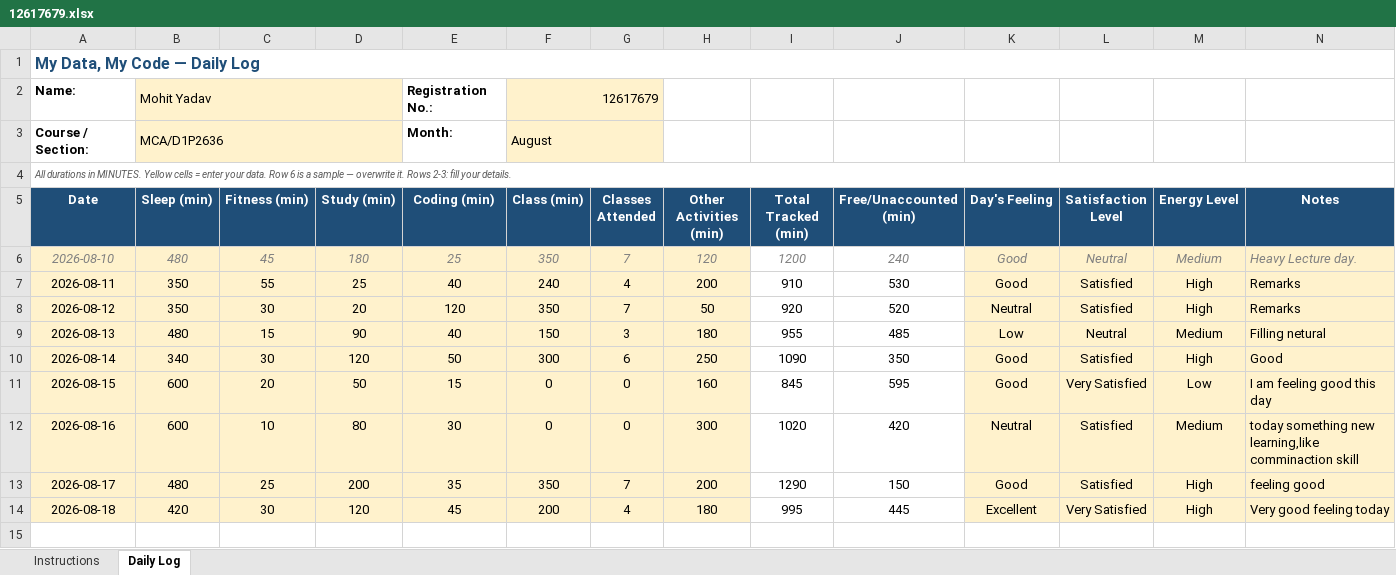
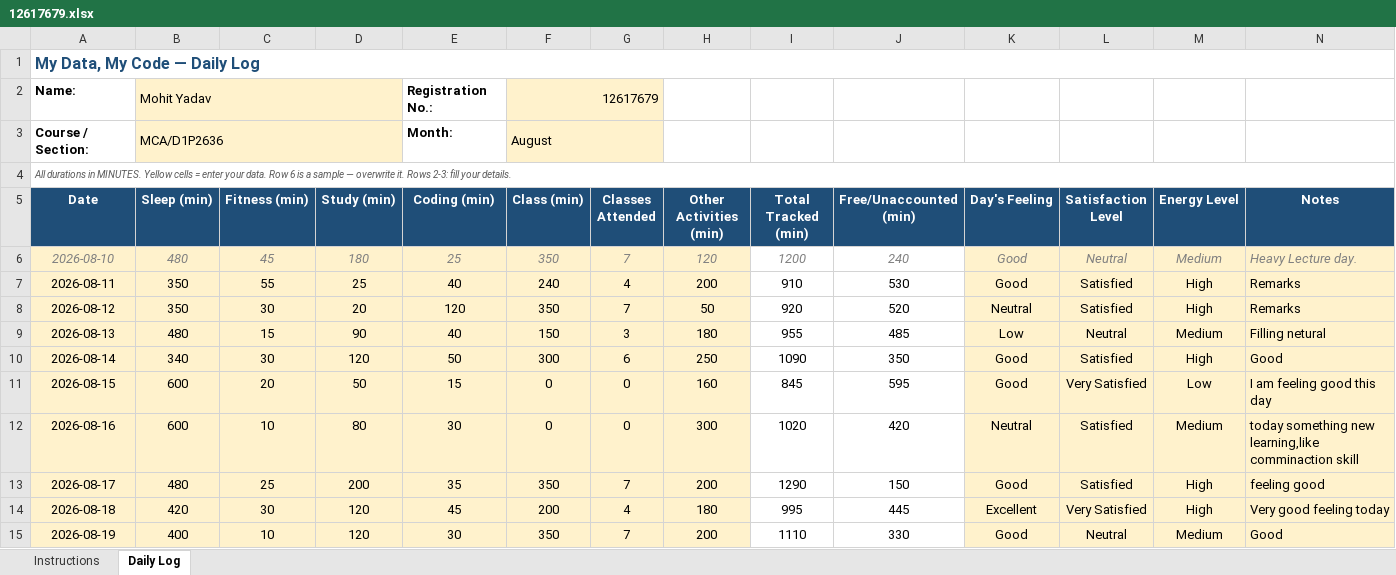
Before and after one commit to Mohit-2708/CAP776, an Excel workbook: 12617679.xlsx, sheet Daily Log, drawn as a sheet; values as stored, in another font and other column widths than the file's, no borders; conditional formats not drawn; the diff names each change by its address in the sheet, - before the commit and + after, or states it on an @@ line.

Commit message:
Ten commit

```diff
--- a/12617679.xlsx (sheet Daily Log)
+++ b/12617679.xlsx (sheet Daily Log)
+row 15: 2026-08-19 | 400 | 10 | 120 | 30 | 350 | 7 | 200 | 1110 | 330 | Good | Neutral | Medium | Good
```
